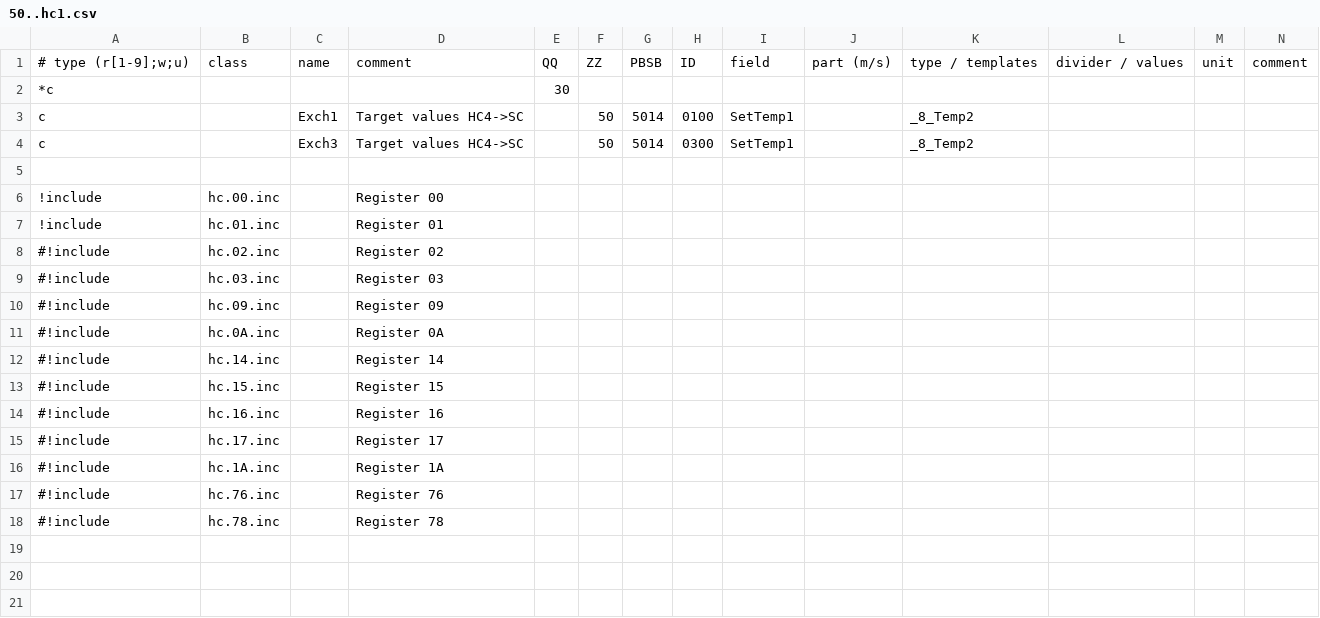
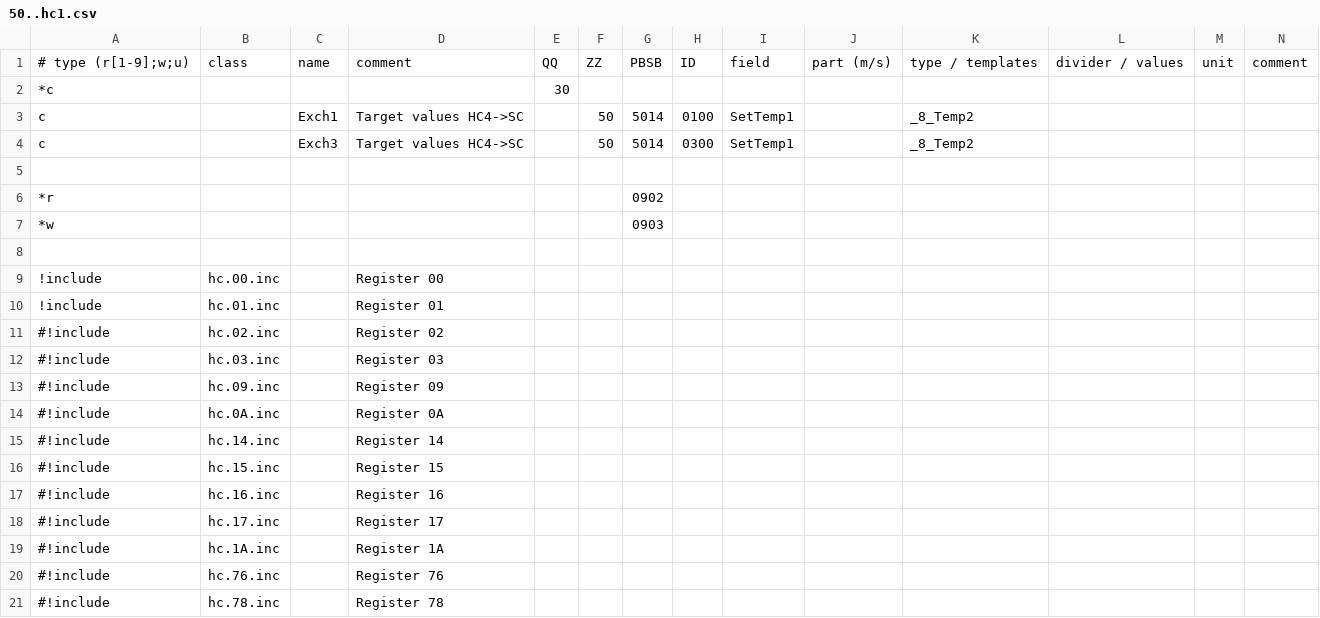
Before and after one commit to aghulas/ebusd-configuration-weishaupt, a CSV file: weishaupt/50..hc1.csv, drawn as a sheet; only a part is shown; rows hold the shown columns only; the diff names each change by its address in the sheet, - before the commit and + after, or states it on an @@ line.

```diff
--- a/weishaupt/50..hc1.csv
+++ b/weishaupt/50..hc1.csv
+row 6: *r |  |  |  |  |  | 0902
+row 7: *w |  |  |  |  |  | 0903
+row 8: (empty)
```
Also changed, not shown: 2 other files.
